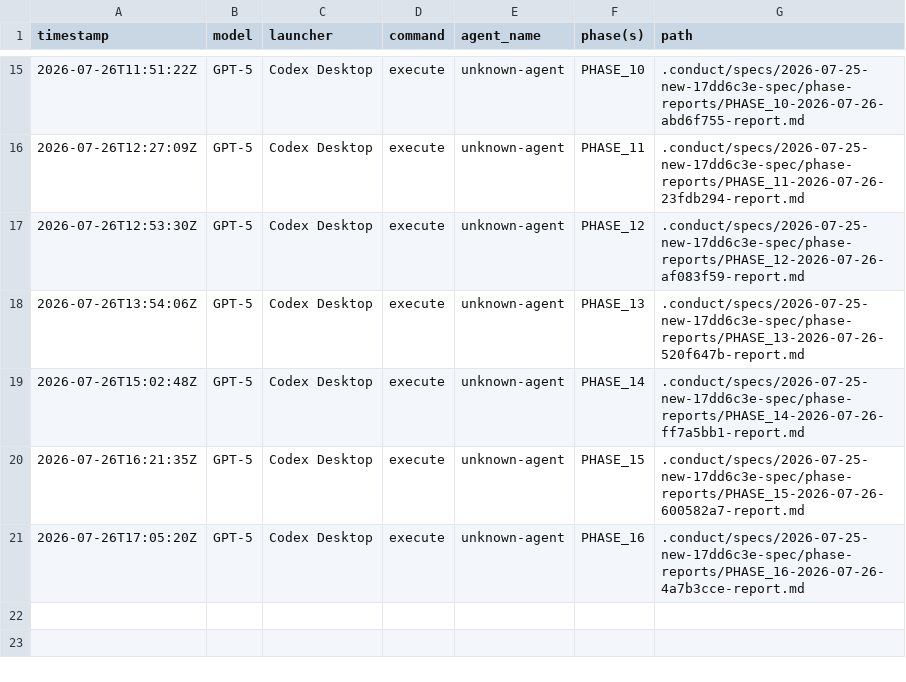
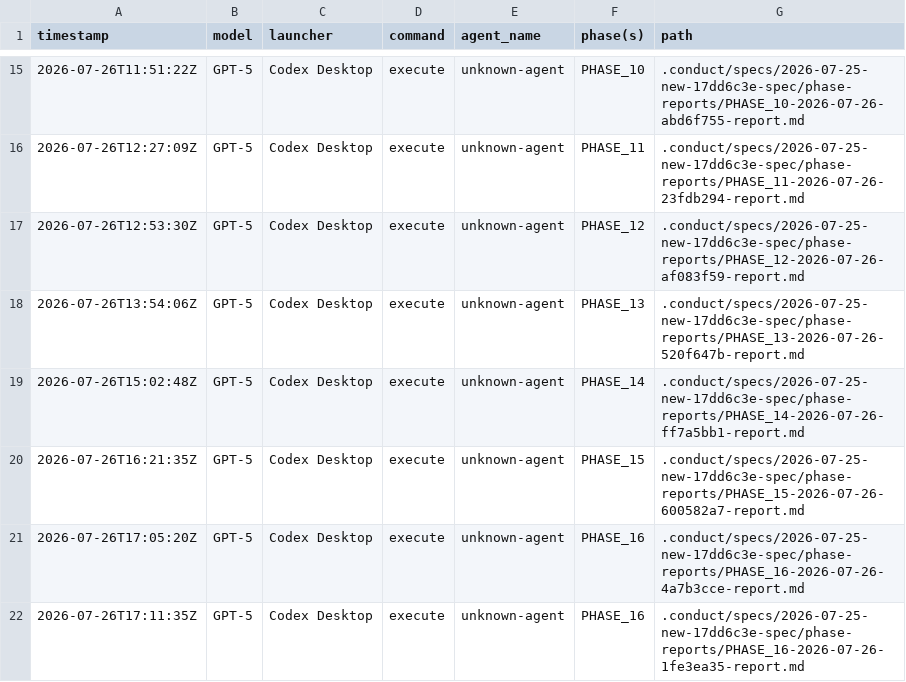
Before and after one commit to 21nCo/skillplane, a CSV file: .conduct/logs.csv, drawn as a sheet; only a part is shown, gaps mark what is left out; the diff names each change by its address in the sheet, - before the commit and + after, or states it on an @@ line.

Commit message:
docs(conduct): record clean production preflight

```diff
--- a/.conduct/logs.csv
+++ b/.conduct/logs.csv
+row 22: 2026-07-26T17:11:35Z | GPT-5 | Codex Desktop | execute | unknown-agent | PHASE_16 | .conduct/specs/2026-07-25-new-17dd6c3e-spec/phase-reports/PHASE_16-2026-07-26-1fe3ea35-report.md
```
Also changed, not shown: .conduct/specs/2026-07-25-new-17dd6c3e-spec/logs.csv, 6 other files.
